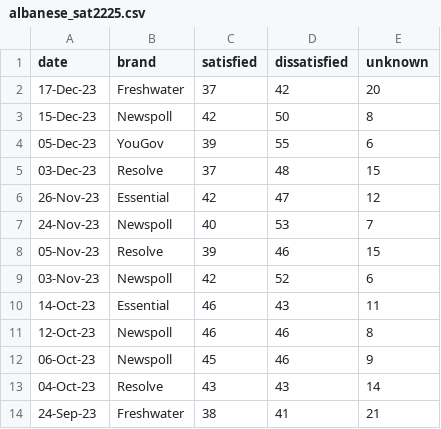
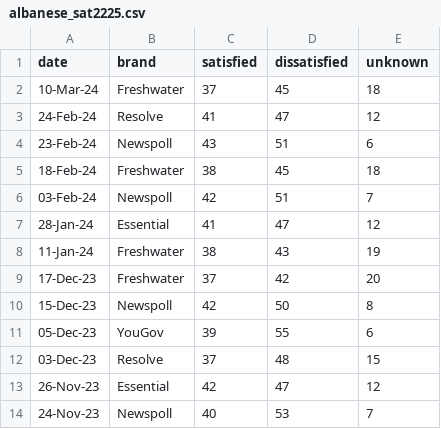
Before and after one commit to metacoretechs/wikipedia-aus-poll-charts, a CSV file: albanese_sat2225.csv, drawn as a sheet; only a part is shown; the shorter side is filled out with more unchanged rows; the diff names each change by its address in the sheet, - before the commit and + after, or states it on an @@ line.

```diff
--- a/albanese_sat2225.csv
+++ b/albanese_sat2225.csv
+row 2: 10-Mar-24 | Freshwater | 37 | 45 | 18
+row 3: 24-Feb-24 | Resolve | 41 | 47 | 12
+row 4: 23-Feb-24 | Newspoll | 43 | 51 | 6
+row 5: 18-Feb-24 | Freshwater | 38 | 45 | 18
+row 6: 03-Feb-24 | Newspoll | 42 | 51 | 7
+row 7: 28-Jan-24 | Essential | 41 | 47 | 12
+row 8: 11-Jan-24 | Freshwater | 38 | 43 | 19
```
Also changed, not shown: dutton_sat2225.csv, essential_polling2225.csv, 7 other files.
